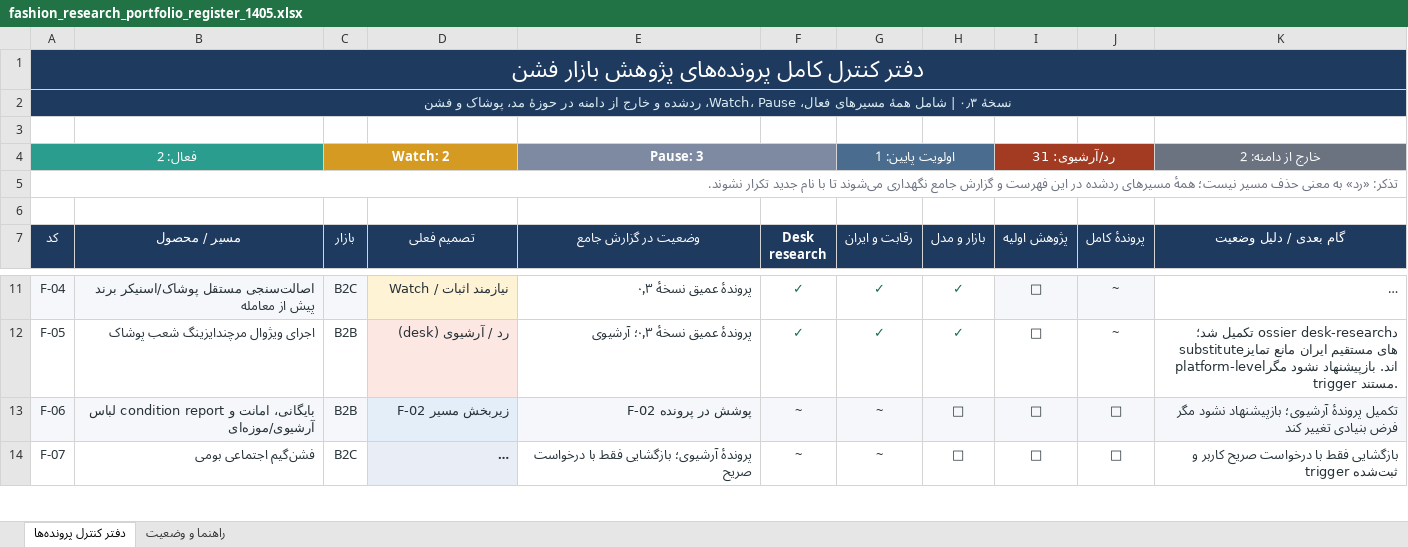
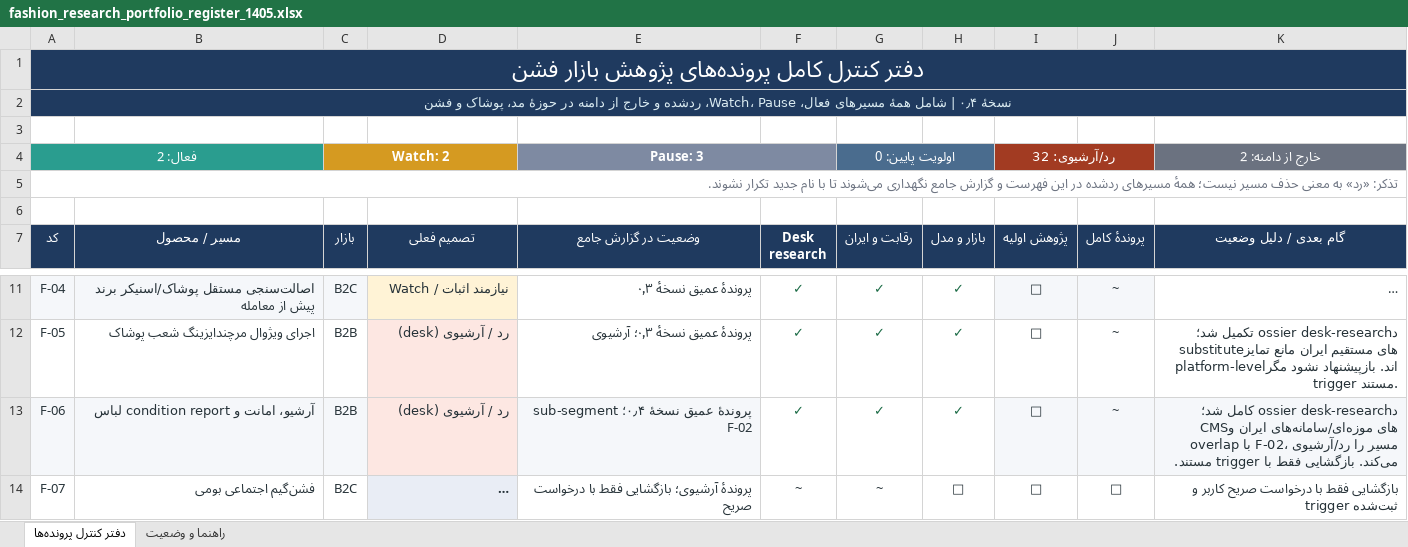
Before and after one commit to soheilsss12/research, an Excel workbook: reports/fashion_research_portfolio_register_1405.xlsx, sheet دفتر کنترل پرونده‌ها, drawn as a sheet; only a part is shown, gaps mark what is left out; long unchanged cells end in …; values as stored, in another font and other column widths than the file's, no borders; table styles not drawn; the diff names each change by its address in the sheet, - before the commit and + after, or states it on an @@ line.

Commit message:
Add F-06 archive and condition research dossier

```diff
--- a/reports/fashion_research_portfolio_register_1405.xlsx (sheet دفتر کنترل پرونده‌ها)
+++ b/reports/fashion_research_portfolio_register_1405.xlsx (sheet دفتر کنترل پرونده‌ها)
-A2 (کد): نسخهٔ ۰٫۳ | شامل…
+A2 (کد): نسخهٔ ۰٫۴ | شامل…
-G4 (رقابت و ایران): اولویت پایین: 1
+G4 (رقابت و ایران): اولویت پایین: 0
-I4 (پژوهش اولیه): رد/آرشیوی: 31
+I4 (پژوهش اولیه): رد/آرشیوی: 32
-B13 (مسیر / محصول): بایگانی، امانت و condition report لباس آرشیوی/موزه‌ای
+B13 (مسیر / محصول): آرشیو، امانت و condition report لباس
-D13 (تصمیم فعلی): زیر‌بخش مسیر F-02
+D13 (تصمیم فعلی): رد / آرشیوی (desk)
-D13 fill: #E3EEF9
+D13 fill: #FDE7E2
-E13 (وضعیت در گزارش جامع): پوشش در پرونده F-02
+E13 (وضعیت در گزارش جامع): پروندهٔ عمیق نسخهٔ ۰٫۴؛ sub-segment F-02
-F13 (Desk research): ~
+F13 (Desk research): ✓
@@ F13:H13 fill: #F5F7FA → none, bold: off → on, text colour: #263238 → #1B6B45 @@
-G13 (رقابت و ایران): ~
+G13 (رقابت و ایران): ✓
-H13 (بازار و مدل): □
+H13 (بازار و مدل): ✓
-J13 (پروندهٔ کامل): □
+J13 (پروندهٔ کامل): ~
-K13 (گام بعدی / دلیل وضعیت): تکمیل پروندهٔ آرشیوی؛ بازپیشنهاد نشود مگر فرض بنیادی تغییر کند
+K13 (گام بعدی / دلیل وضعیت): دossier desk-research کامل شد؛ CMSهای موزه‌ای/سامانه‌های ایران و overlap با F-02، مسیر را رد/آرشیوی می‌کند. بازگشایی فقط با trigger مستند.
```
Also changed, not shown: 5 other files.
